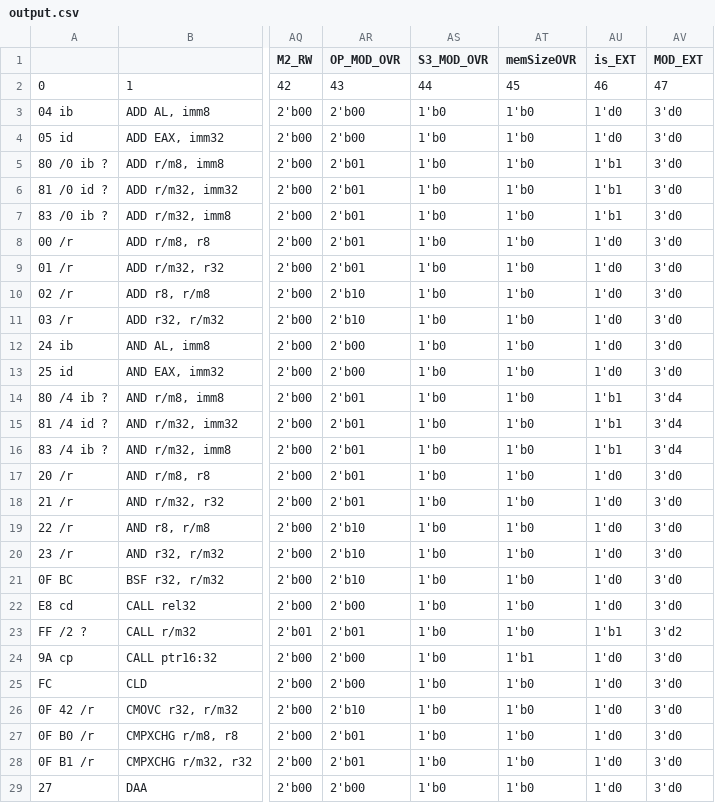
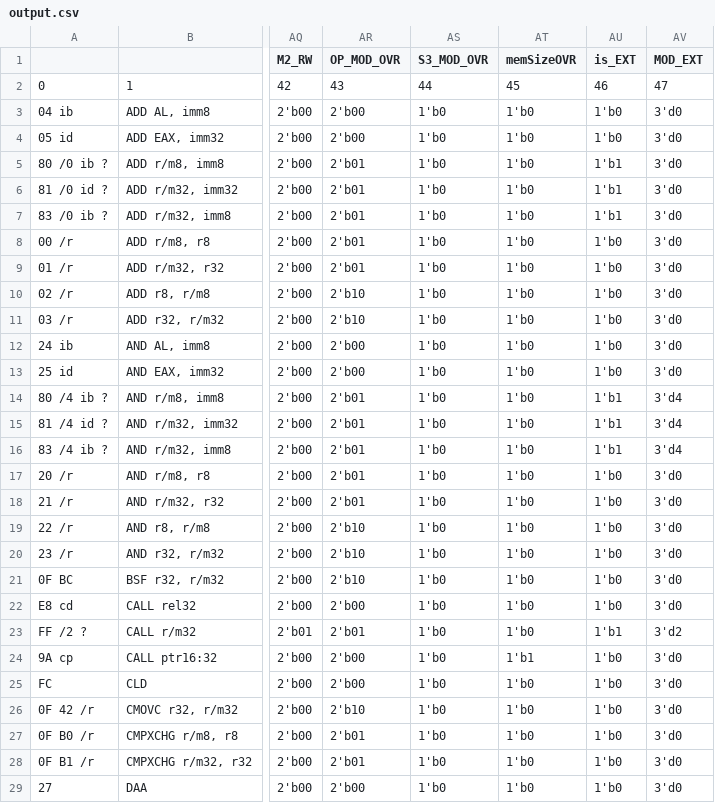
Before and after one commit to e-turcotte/Project-RAVE, a CSV file: processor/Control Store/pythonProject/output.csv, drawn as a sheet; only a part is shown, gaps mark what is left out; the diff covers the shown part only; the diff names each change by its address in the sheet, - before the commit and + after, or states it on an @@ line.

Commit message:
I'm sorry Eddie, I made a size mistake on a wire

```diff
--- a/processor/Control Store/pythonProject/output.csv
+++ b/processor/Control Store/pythonProject/output.csv
-AU3:AU4 (is_EXT): 1'd0
+AU3:AU4 (is_EXT): 1'b0
-AU8:AU13 (is_EXT): 1'd0
+AU8:AU13 (is_EXT): 1'b0
-AU17:AU22 (is_EXT): 1'd0
+AU17:AU22 (is_EXT): 1'b0
-AU24:AU29 (is_EXT): 1'd0
+AU24:AU29 (is_EXT): 1'b0
```
Also changed, not shown: 98 edited cells elsewhere in this file, 4 other files.
